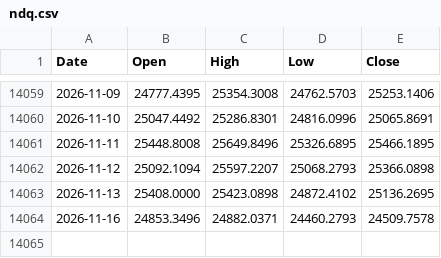
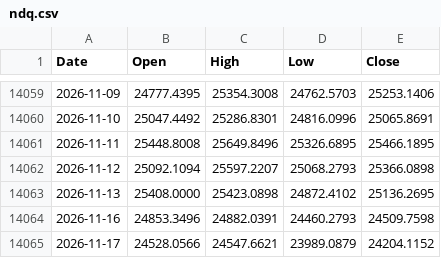
Before and after one commit to muneon0726-create/automation-market, a CSV file: data/ndq.csv, drawn as a sheet; only a part is shown, gaps mark what is left out.

```diff
--- a/data/ndq.csv
+++ b/data/ndq.csv
@@ -14063,2 +14063,3 @@ Date,Open,High,Low,Close
 2026-11-13,25408.0000,25423.0898,24872.4102,25136.2695
-2026-11-16,24853.3496,24882.0371,24460.2793,24509.7578
+2026-11-16,24853.3496,24882.0391,24460.2793,24509.7598
+2026-11-17,24528.0566,24547.6621,23989.0879,24204.1152
```
Also changed, not shown: data/nkx.csv, data/soxx.csv, 3 other files.
